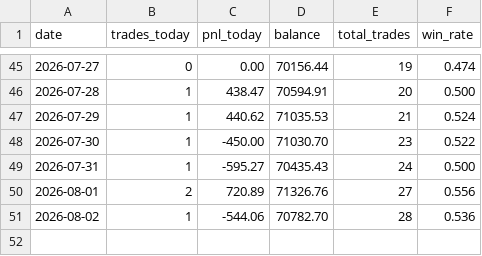
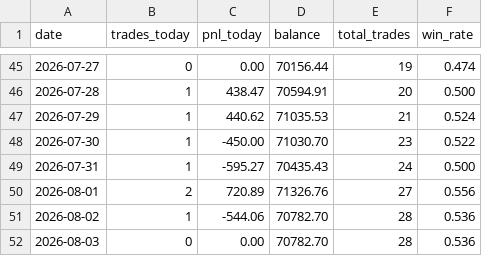
Before and after one commit to husnaina87926-creator/rmse-bot, a CSV file: reports/SUMMARY.csv, drawn as a sheet; only a part is shown, gaps mark what is left out; the diff names each change by its address in the sheet, - before the commit and + after, or states it on an @@ line.

Commit message:
report: daily digest [skip ci]

```diff
--- a/reports/SUMMARY.csv
+++ b/reports/SUMMARY.csv
+row 52: 2026-08-03 | 0 | 0.00 | 70782.70 | 28 | 0.536
```
Also changed, not shown: 1 other file.
